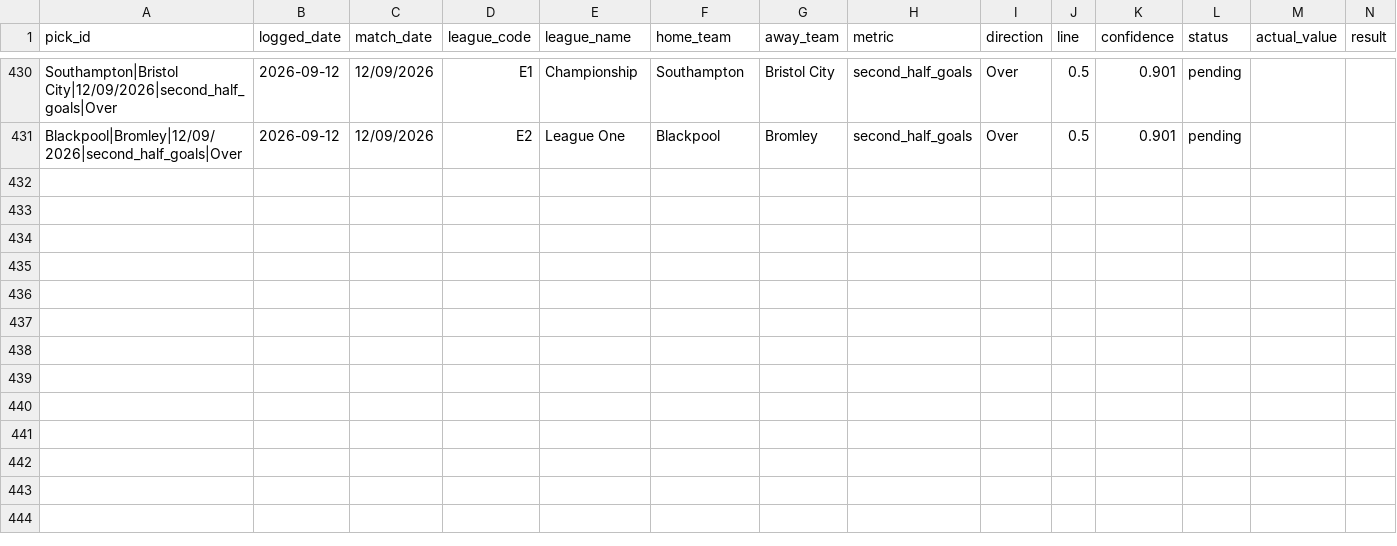
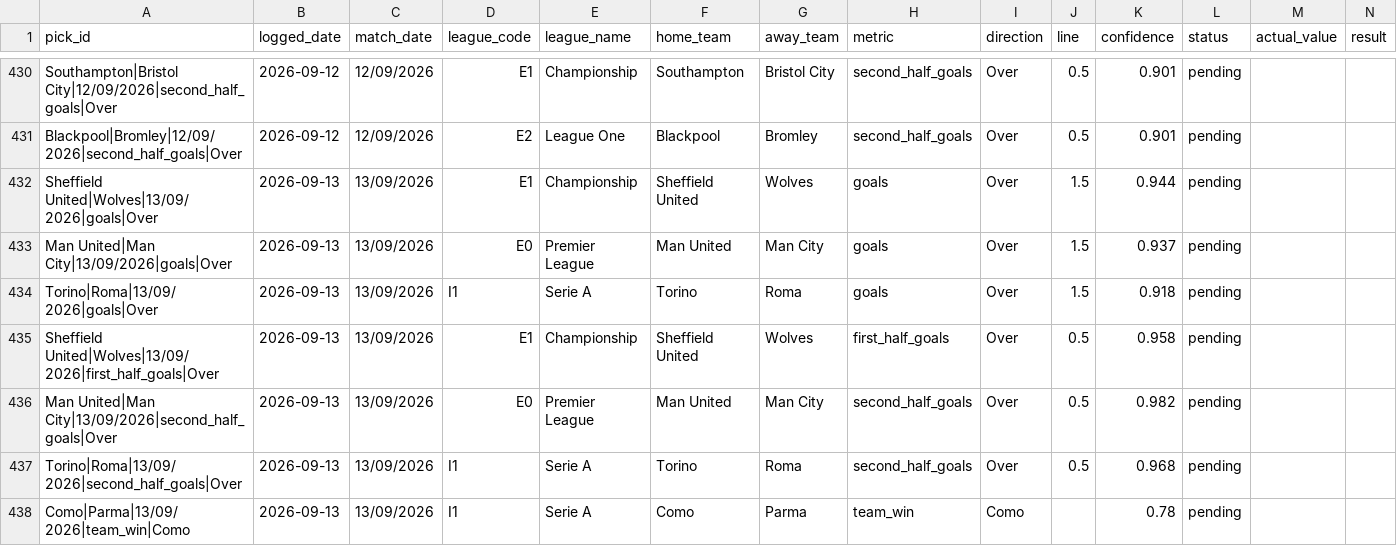
Before and after one commit to georgecharlesworth5-sudo/footystatpack, a CSV file: bets_log.csv, drawn as a sheet; only a part is shown, gaps mark what is left out; rows hold the shown columns only; the diff names each change by its address in the sheet, - before the commit and + after, or states it on an @@ line.

```diff
--- a/bets_log.csv
+++ b/bets_log.csv
+row 432: Sheffield United|Wolves|13/09/2026|goals|Over | 2026-09-13 | 13/09/2026 | E1 | Championship | Sheffield United | Wolves | goals | Over | 1.5 | 0.944 | pending
+row 433: Man United|Man City|13/09/2026|goals|Over | 2026-09-13 | 13/09/2026 | E0 | Premier League | Man United | Man City | goals | Over | 1.5 | 0.937 | pending
+row 434: Torino|Roma|13/09/2026|goals|Over | 2026-09-13 | 13/09/2026 | I1 | Serie A | Torino | Roma | goals | Over | 1.5 | 0.918 | pending
+row 435: Sheffield United|Wolves|13/09/2026|first_half_goals|Over | 2026-09-13 | 13/09/2026 | E1 | Championship | Sheffield United | Wolves | first_half_goals | Over | 0.5 | 0.958 | pending
+row 436: Man United|Man City|13/09/2026|second_half_goals|Over | 2026-09-13 | 13/09/2026 | E0 | Premier League | Man United | Man City | second_half_goals | Over | 0.5 | 0.982 | pending
+row 437: Torino|Roma|13/09/2026|second_half_goals|Over | 2026-09-13 | 13/09/2026 | I1 | Serie A | Torino | Roma | second_half_goals | Over | 0.5 | 0.968 | pending
+row 438: Como|Parma|13/09/2026|team_win|Como | 2026-09-13 | 13/09/2026 | I1 | Serie A | Como | Parma | team_win | Como |  | 0.78 | pending
```
Also changed, not shown: 3 other files.
